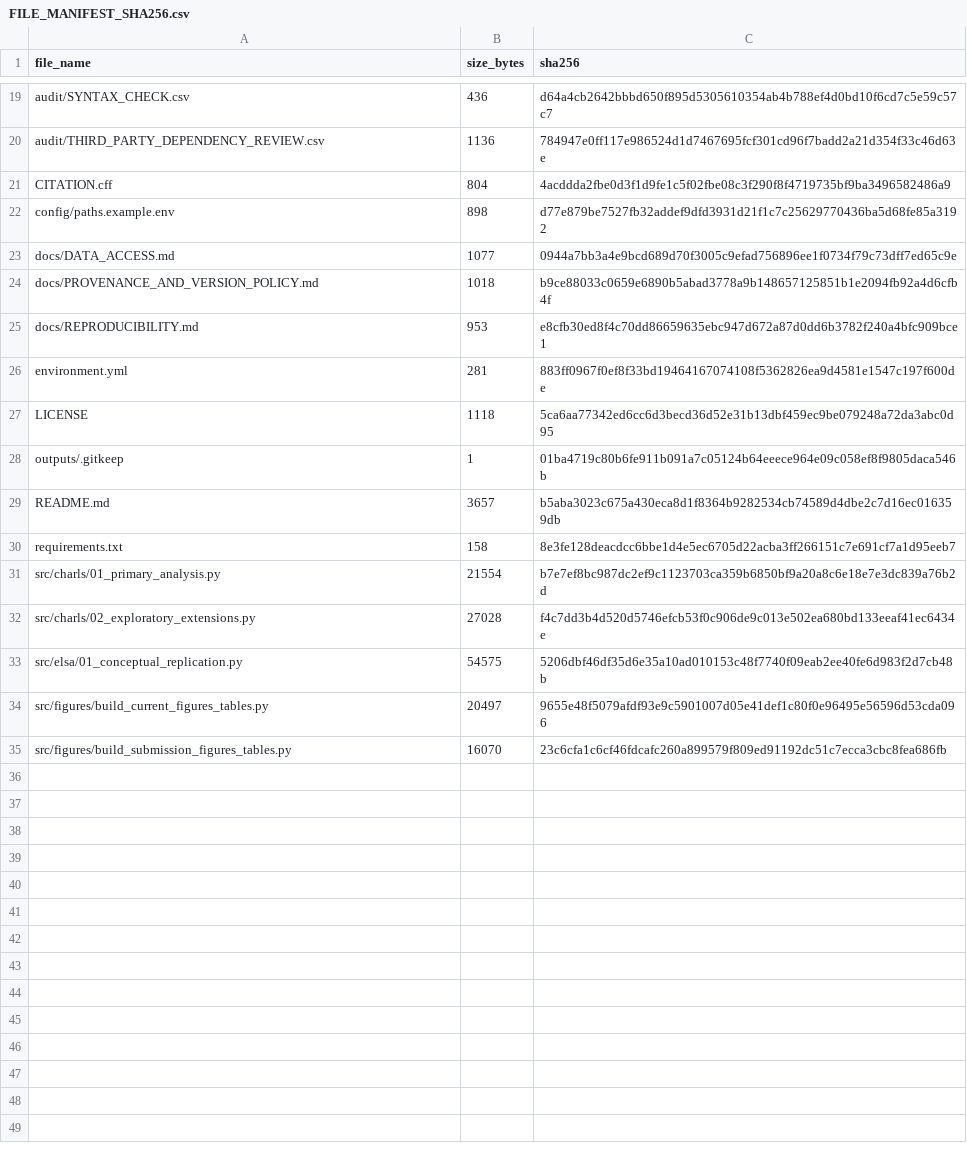
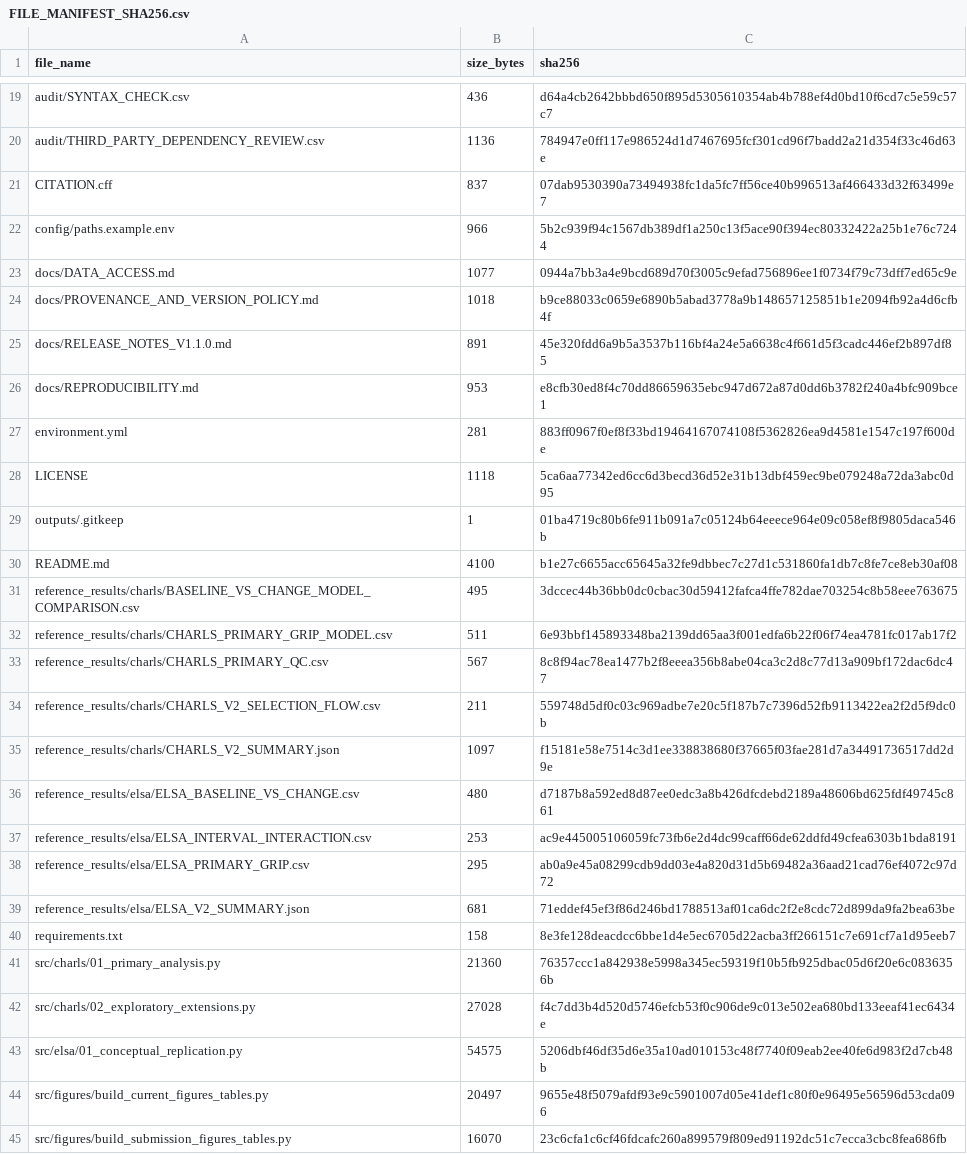
Before and after one commit to Galenxsu/charls-elsa-physical-function-activity-limitations, a CSV file: FILE_MANIFEST_SHA256.csv, drawn as a sheet; only a part is shown, gaps mark what is left out.

Commit message:
Release v1.1.0 submission-aligned analysis code

```diff
--- a/FILE_MANIFEST_SHA256.csv
+++ b/FILE_MANIFEST_SHA256.csv
@@ -20,6 +20,7 @@
 "audit/THIRD_PARTY_DEPENDENCY_REVIEW.csv","1136","784947e0ff117e986524d1d7467695fcf301cd96f7badd2a21d354f33c46d63e"
-"CITATION.cff","804","4acddda2fbe0d3f1d9fe1c5f02fbe08c3f290f8f4719735bf9ba3496582486a9"
-"config/paths.example.env","898","d77e879be7527fb32addef9dfd3931d21f1c7c25629770436ba5d68fe85a3192"
+"CITATION.cff","837","07dab9530390a73494938fc1da5fc7ff56ce40b996513af466433d32f63499e7"
+"config/paths.example.env","966","5b2c939f94c1567db389df1a250c13f5ace90f394ec80332422a25b1e76c7244"
 "docs/DATA_ACCESS.md","1077","0944a7bb3a4e9bcd689d70f3005c9efad756896ee1f0734f79c73dff7ed65c9e"
 "docs/PROVENANCE_AND_VERSION_POLICY.md","1018","b9ce88033c0659e6890b5abad3778a9b148657125851b1e2094fb92a4d6cfb4f"
+"docs/RELEASE_NOTES_V1.1.0.md","891","45e320fdd6a9b5a3537b116bf4a24e5a6638c4f661d5f3cadc446ef2b897df85"
 "docs/REPRODUCIBILITY.md","953","e8cfb30ed8f4c70dd86659635ebc947d672a87d0dd6b3782f240a4bfc909bce1"
@@ -28,5 +29,14 @@
 "outputs/.gitkeep","1","01ba4719c80b6fe911b091a7c05124b64eeece964e09c058ef8f9805daca546b"
-"README.md","3657","b5aba3023c675a430eca8d1f8364b9282534cb74589d4dbe2c7d16ec016359db"
+"README.md","4100","b1e27c6655acc65645a32fe9dbbec7c27d1c531860fa1db7c8fe7ce8eb30af08"
+"reference_results/charls/BASELINE_VS_CHANGE_MODEL_COMPARISON.csv","495","3dccec44b36bb0dc0cbac30d59412fafca4ffe782dae703254c8b58eee763675"
+"reference_results/charls/CHARLS_PRIMARY_GRIP_MODEL.csv","511","6e93bbf145893348ba2139dd65aa3f001edfa6b22f06f74ea4781fc017ab17f2"
+"reference_results/charls/CHARLS_PRIMARY_QC.csv","567","8c8f94ac78ea1477b2f8eeea356b8abe04ca3c2d8c77d13a909bf172dac6dc47"
+"reference_results/charls/CHARLS_V2_SELECTION_FLOW.csv","211","559748d5df0c03c969adbe7e20c5f187b7c7396d52fb9113422ea2f2d5f9dc0b"
+"reference_results/charls/CHARLS_V2_SUMMARY.json","1097","f15181e58e7514c3d1ee338838680f37665f03fae281d7a34491736517dd2d9e"
+"reference_results/elsa/ELSA_BASELINE_VS_CHANGE.csv","480","d7187b8a592ed8d87ee0edc3a8b426dfcdebd2189a48606bd625fdf49745c861"
+"reference_results/elsa/ELSA_INTERVAL_INTERACTION.csv","253","ac9e445005106059fc73fb6e2d4dc99caff66de62ddfd49cfea6303b1bda8191"
+"reference_results/elsa/ELSA_PRIMARY_GRIP.csv","295","ab0a9e45a08299cdb9dd03e4a820d31d5b69482a36aad21cad76ef4072c97d72"
+"reference_results/elsa/ELSA_V2_SUMMARY.json","681","71eddef45ef3f86d246bd1788513af01ca6dc2f2e8cdc72d899da9fa2bea63be"
 "requirements.txt","158","8e3fe128deacdcc6bbe1d4e5ec6705d22acba3ff266151c7e691cf7a1d95eeb7"
-"src/charls/01_primary_analysis.py","21554","b7e7ef8bc987dc2ef9c1123703ca359b6850bf9a20a8c6e18e7e3dc839a76b2d"
+"src/charls/01_primary_analysis.py","21360","76357ccc1a842938e5998a345ec59319f10b5fb925dbac05d6f20e6c0836356b"
 "src/charls/02_exploratory_extensions.py","27028","f4c7dd3b4d520d5746efcb53f0c906de9c013e502ea680bd133eeaf41ec6434e"
```
Also changed, not shown: 14 other files.
